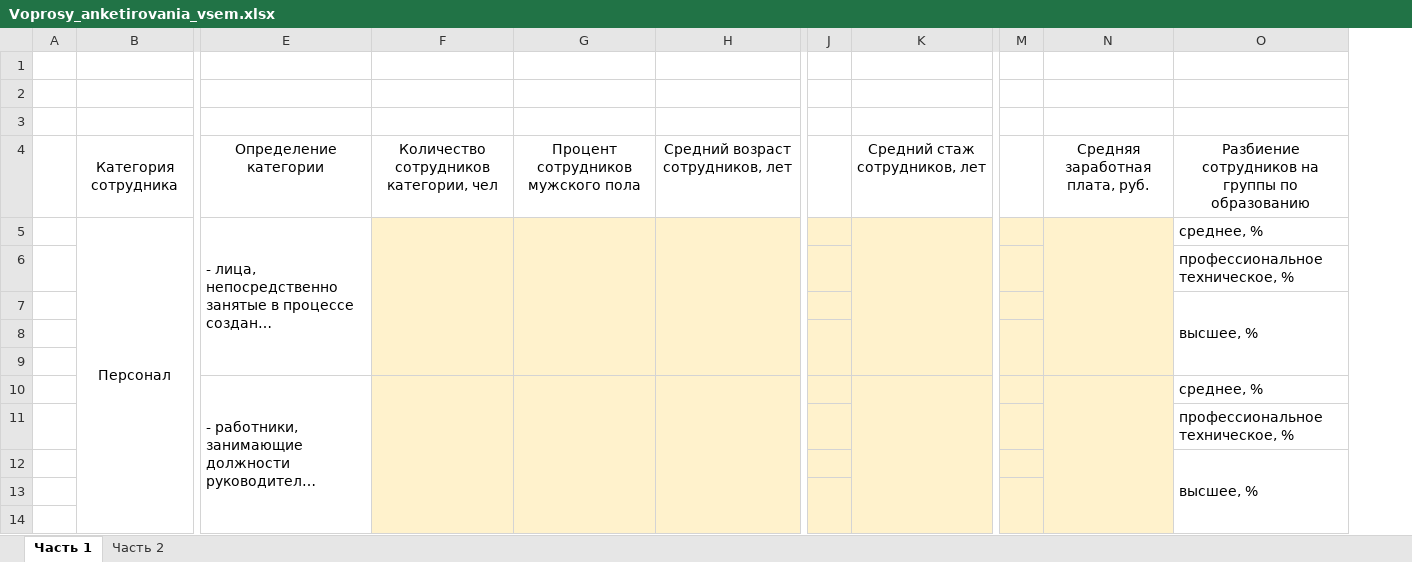
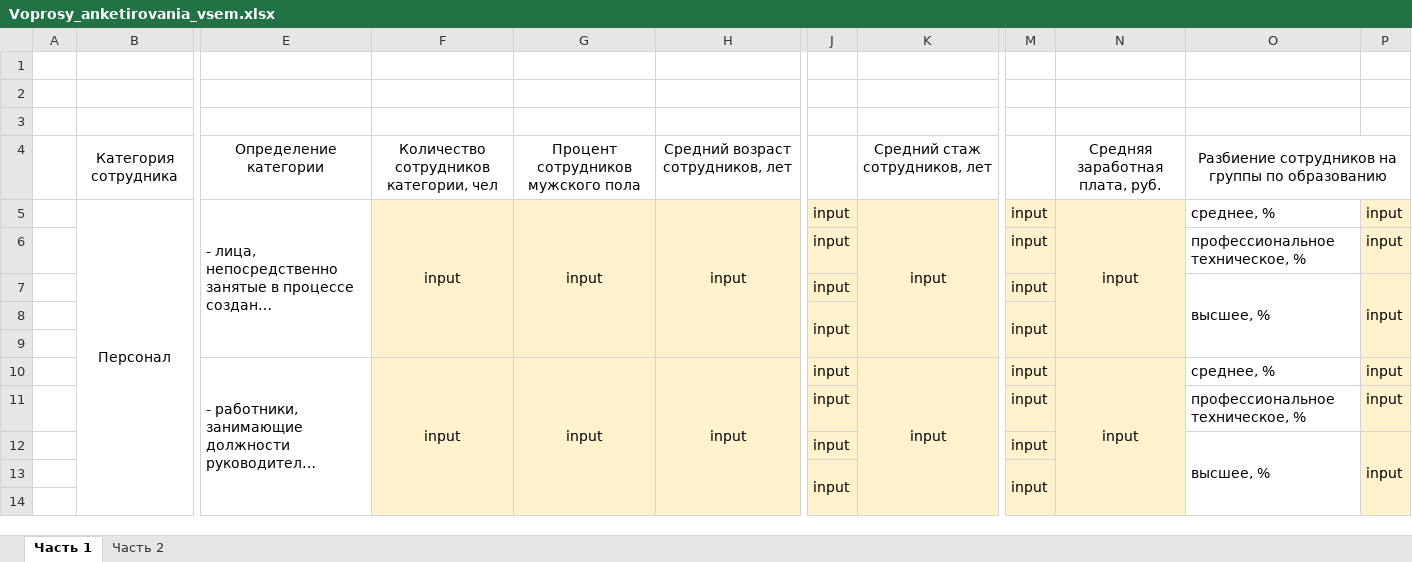
Before and after one commit to KirillRnd/JsonReader, an Excel workbook: Voprosy_anketirovania_vsem.xlsx, sheet Часть 1, drawn as a sheet; only a part is shown, gaps mark what is left out; long unchanged cells end in …; values as stored, in another font and other column widths than the file's, no borders; removed rows and columns are numbered as before the commit, all else as after; the diff covers the shown part only; the diff names each change by its address in the sheet, - before the commit and + after, or states it on an @@ line.

```diff
--- a/Voprosy_anketirovania_vsem.xlsx (sheet Часть 1)
+++ b/Voprosy_anketirovania_vsem.xlsx (sheet Часть 1)
-column J, empty
+column J, rows 5-13: input | input | input | input |  | input | input | input | input
-column M, empty
+column M, rows 5-13: input | input | input | input |  | input | input | input | input
+column P, rows 5-12: input | input | input |  |  | input | input | input
+O4:P4 merged
-F5: (empty)
+F5: input
-G5: (empty)
+G5: input
-H5: (empty)
+H5: input
-K5: (empty)
+K5: input
-N5: (empty)
+N5: input
-F10: (empty)
+F10: input
-G10: (empty)
+G10: input
-H10: (empty)
+H10: input
-K10: (empty)
+K10: input
-N10: (empty)
+N10: input
```
Also changed, not shown: 15 edited cells elsewhere in this sheet, 3 other files.
